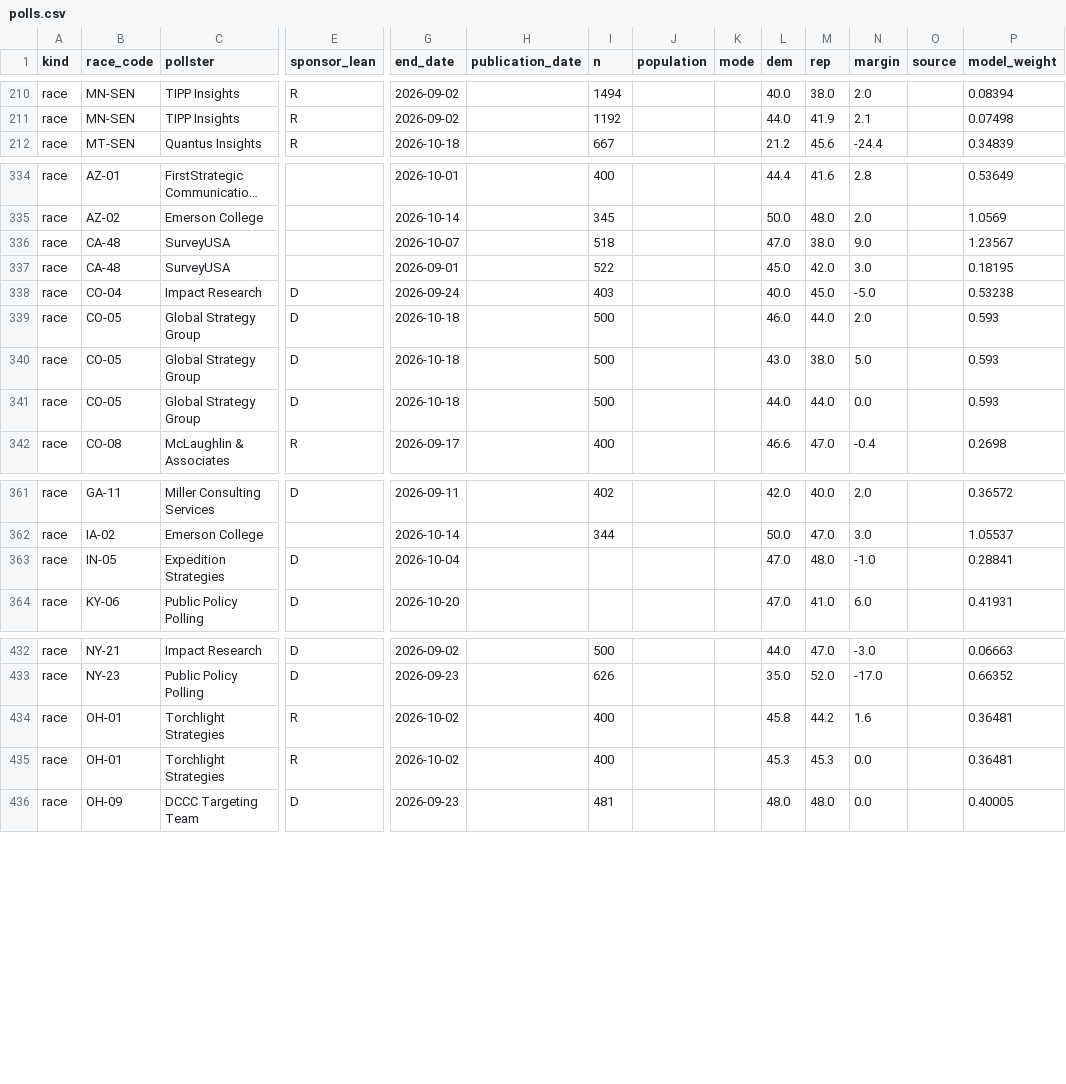
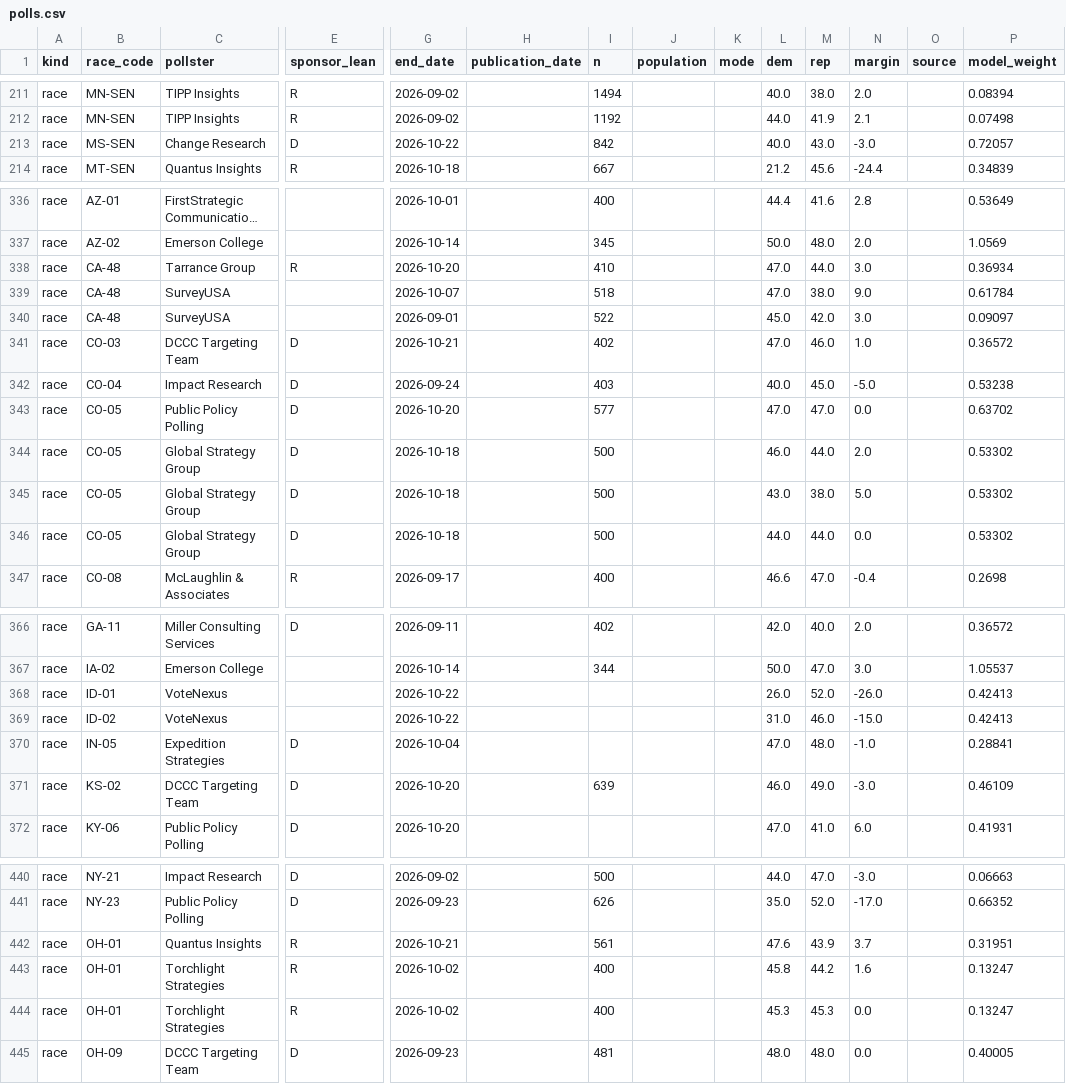
Before and after one commit to MusicOfScience/midterm-signals, a CSV file: public/data/polls.csv, drawn as a sheet; only a part is shown, gaps mark what is left out; long unchanged cells end in …; addresses are those after the commit; rows hold the shown columns only; the diff covers the shown part only; the diff names each change by its address in the sheet, - before the commit and + after, or states it on an @@ line.

```diff
--- a/public/data/polls.csv
+++ b/public/data/polls.csv
+row 213: race | MS-SEN | Change Research | D | 2026-10-22 |  | 842 |  |  | 40.0 | 43.0 | -3.0 |  | 0.72057
+row 338: race | CA-48 | Tarrance Group | R | 2026-10-20 |  | 410 |  |  | 47.0 | 44.0 | 3.0 |  | 0.36934
-P339 (model_weight): 1.23567
+P339 (model_weight): 0.61784
-P340 (model_weight): 0.18195
+P340 (model_weight): 0.09097
+row 341: race | CO-03 | DCCC Targeting Team | D | 2026-10-21 |  | 402 |  |  | 47.0 | 46.0 | 1.0 |  | 0.36572
+row 343: race | CO-05 | Public Policy Polling | D | 2026-10-20 |  | 577 |  |  | 47.0 | 47.0 | 0.0 |  | 0.63702
-P344:P346 (model_weight): 0.593
+P344:P346 (model_weight): 0.53302
+row 368: race | ID-01 | VoteNexus |  | 2026-10-22 |  |  |  |  | 26.0 | 52.0 | -26.0 |  | 0.42413
+row 369: race | ID-02 | VoteNexus |  | 2026-10-22 |  |  |  |  | 31.0 | 46.0 | -15.0 |  | 0.42413
+row 371: race | KS-02 | DCCC Targeting Team | D | 2026-10-20 |  | 639 |  |  | 46.0 | 49.0 | -3.0 |  | 0.46109
+row 442: race | OH-01 | Quantus Insights | R | 2026-10-21 |  | 561 |  |  | 47.6 | 43.9 | 3.7 |  | 0.31951
-P443:P444 (model_weight): 0.36481
+P443:P444 (model_weight): 0.13247
```
Also changed, not shown: 1 added row, 15 moved rows and 6 edited cells elsewhere in this file, public/data/races.csv, 17 other files.
